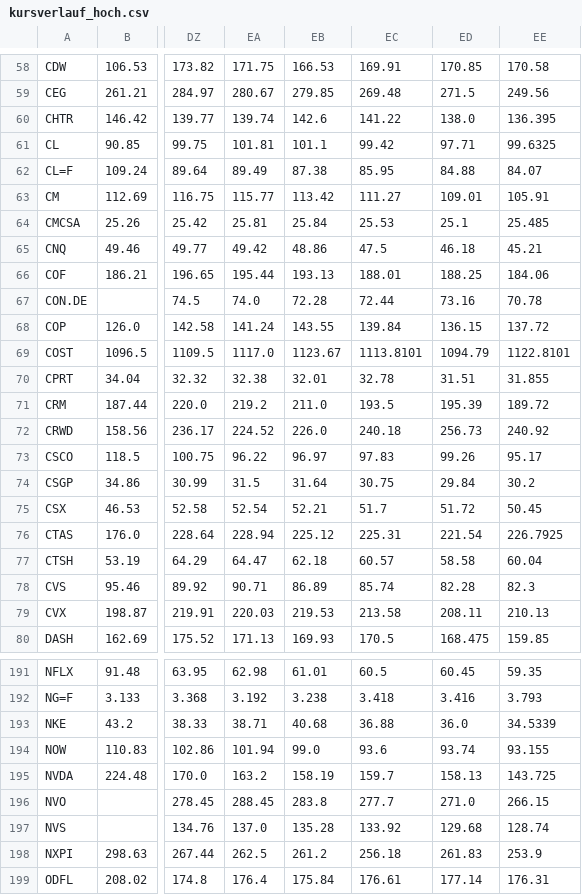
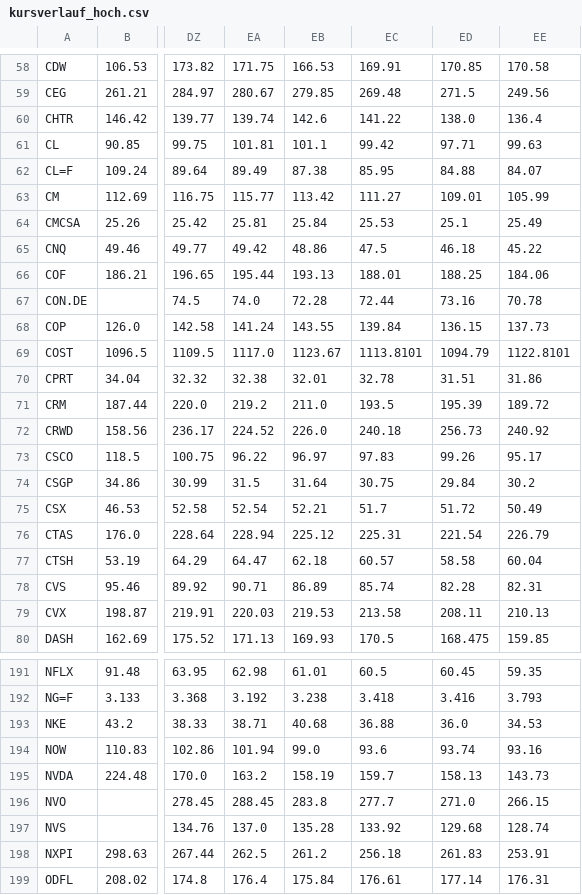
Before and after one commit to hahnpeterph-pixel/boersen-screening, a CSV file: docs/kursverlauf_hoch.csv, drawn as a sheet; only a part is shown, gaps mark what is left out; the diff covers the shown part only; the diff names each change by its address in the sheet, - before the commit and + after, or states it on an @@ line.

```diff
--- a/docs/kursverlauf_hoch.csv
+++ b/docs/kursverlauf_hoch.csv
-EE60: 136.395
+EE60: 136.4
-EE61: 99.6325
+EE61: 99.63
-EE63: 105.91
+EE63: 105.99
-EE64: 25.485
+EE64: 25.49
-EE65: 45.21
+EE65: 45.22
-EE68: 137.72
+EE68: 137.73
-EE70: 31.855
+EE70: 31.86
-EE75: 50.45
+EE75: 50.49
-EE76: 226.7925
+EE76: 226.79
-EE78: 82.3
+EE78: 82.31
-EE193: 34.5339
+EE193: 34.53
-EE194: 93.155
+EE194: 93.16
-EE195: 143.725
+EE195: 143.73
-EE198: 253.9
+EE198: 253.91
```
Also changed, not shown: 64 edited cells elsewhere in this file, docs/analysten.csv, docs/boden/boden_heute.csv, 26 other files.
